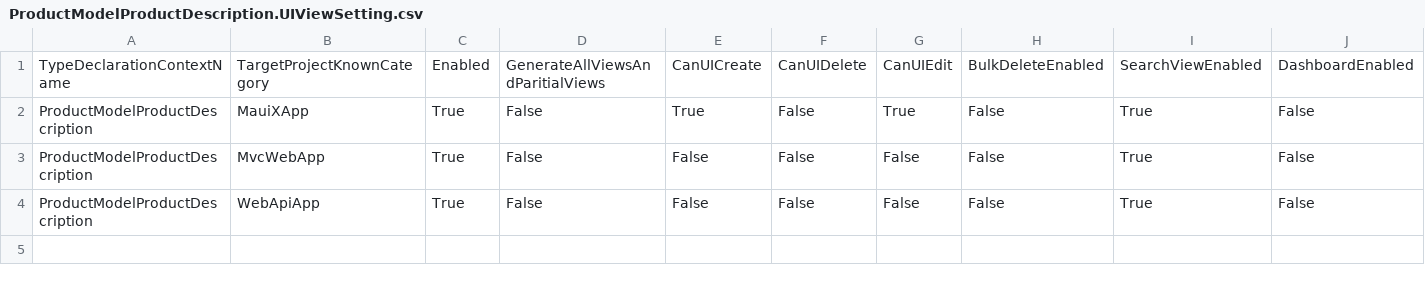
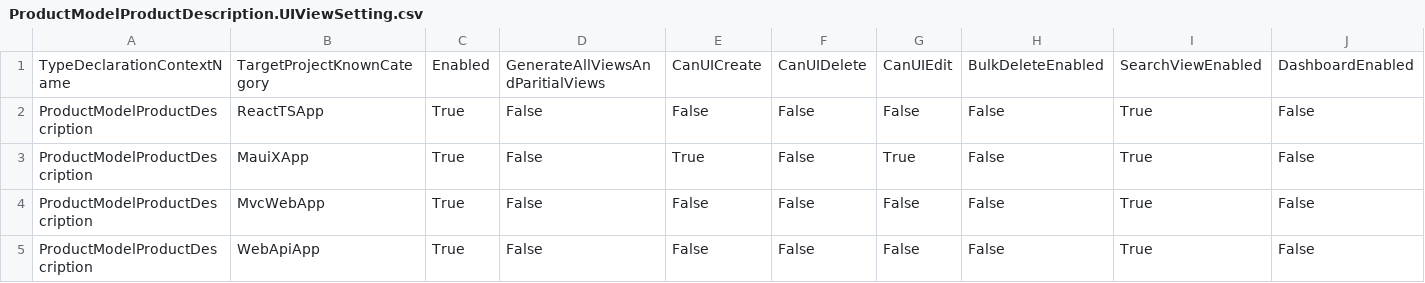
Before and after one commit to ntierontime/AdventureWorksLT2019, a CSV file: .cg/.persist/UIViewSettings/ProductModelProductDescription.UIViewSetting.csv, drawn as a sheet; only a part is shown; rows hold the shown columns only; the diff names each change by its address in the sheet, - before the commit and + after, or states it on an @@ line.

```diff
--- a/.cg/.persist/UIViewSettings/ProductModelProductDescription.UIViewSetting.csv
+++ b/.cg/.persist/UIViewSettings/ProductModelProductDescription.UIViewSetting.csv
+row 2: ProductModelProductDescription | ReactTSApp | True | False | False | False | False | False | True | False
```
Also changed, not shown: .cg/.persist/UIViewSettings/BuildVersion.UIViewSetting.csv, .cg/.persist/UIViewSettings/CustomerAddress.UIViewSetting.csv, 9 other files.
